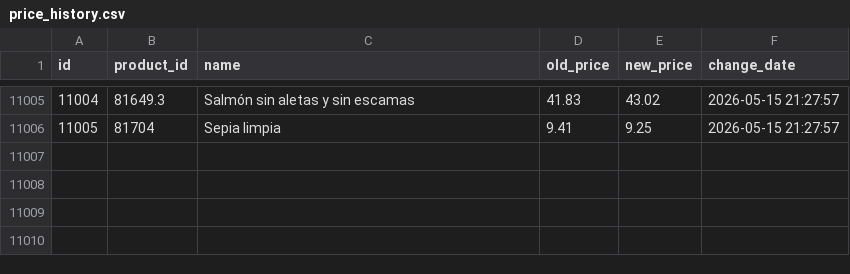
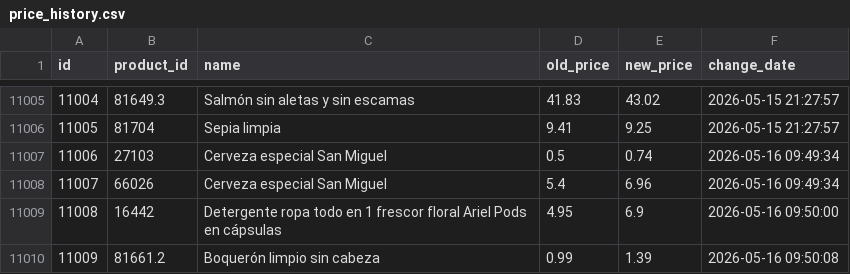
Before and after one commit to SergiSalas/mercadona-price-tracker, a CSV file: data_public/price_history.csv, drawn as a sheet; only a part is shown, gaps mark what is left out.

```diff
--- a/data_public/price_history.csv
+++ b/data_public/price_history.csv
@@ -11006 +11006,5 @@ id,product_id,name,old_price,new_price,change_date
 11005,81704,Sepia limpia,9.41,9.25,2026-05-15 21:27:57
+11006,27103,Cerveza especial San Miguel,0.5,0.74,2026-05-16 09:49:34
+11007,66026,Cerveza especial San Miguel,5.4,6.96,2026-05-16 09:49:34
+11008,16442,Detergente ropa todo en 1 frescor floral Ariel Pods en cápsulas,4.95,6.9,2026-05-16 09:50:00
+11009,81661.2,Boquerón limpio sin cabeza,0.99,1.39,2026-05-16 09:50:08
```
Also changed, not shown: data_public/products.csv, 1 other file.
